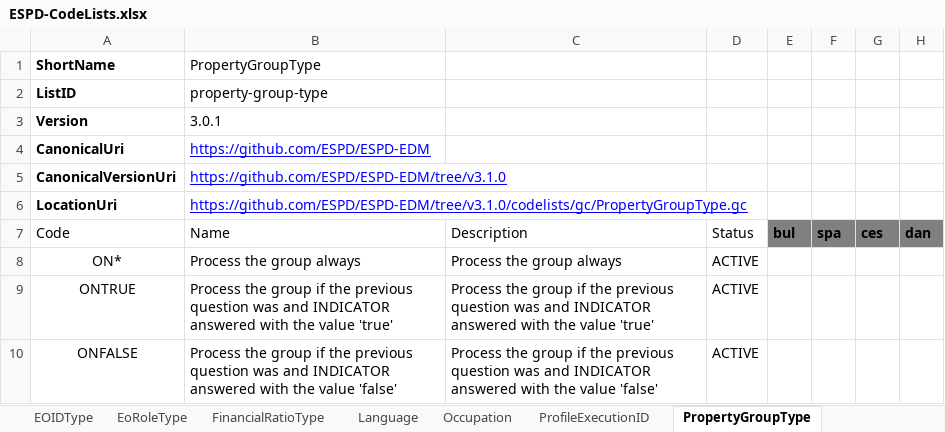
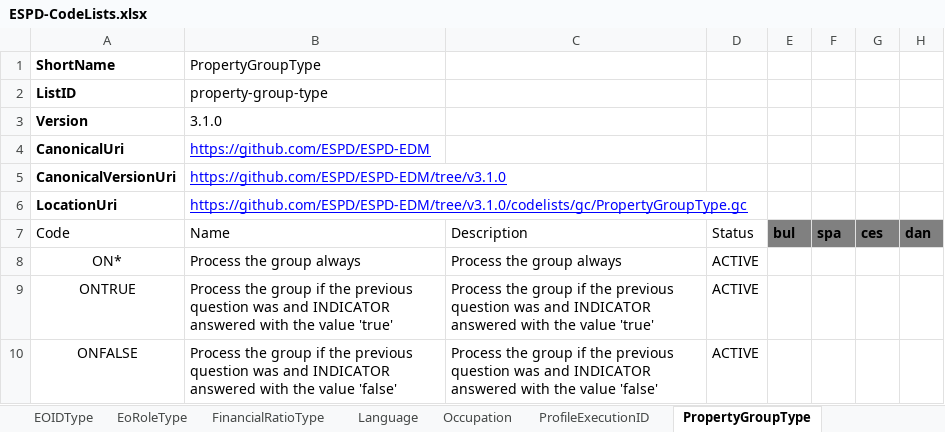
Before and after one commit to OP-TED/ESPD-EDM, an Excel workbook: __ESPDTeam__/ESPD-CodeLists.xlsx, sheet PropertyGroupType, drawn as a sheet; only a part is shown; values as stored, in another font and other column widths than the file's, no borders; table styles not drawn; the diff names each change by its address in the sheet, - before the commit and + after, or states it on an @@ line.

```diff
--- a/__ESPDTeam__/ESPD-CodeLists.xlsx (sheet PropertyGroupType)
+++ b/__ESPDTeam__/ESPD-CodeLists.xlsx (sheet PropertyGroupType)
-B3: 3.0.1
+B3: 3.1.0
```
Also changed, not shown: sheet ProfileExecutionID, sheet ResponseDataType, 3 other files.
